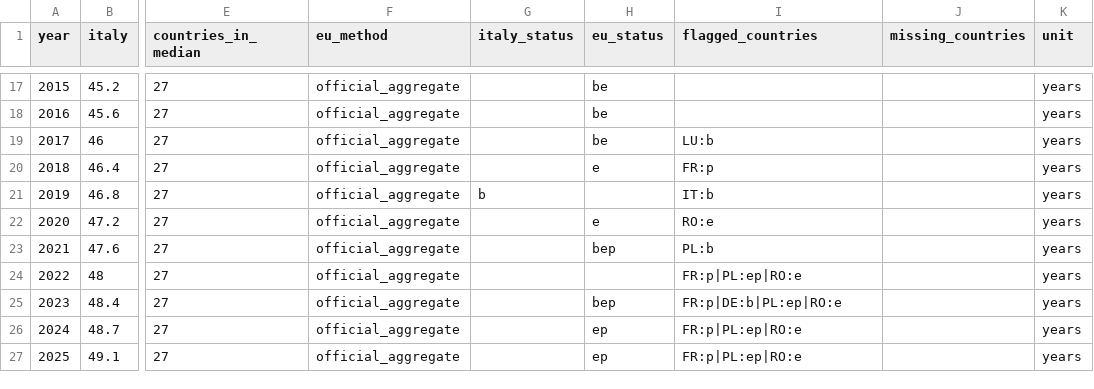
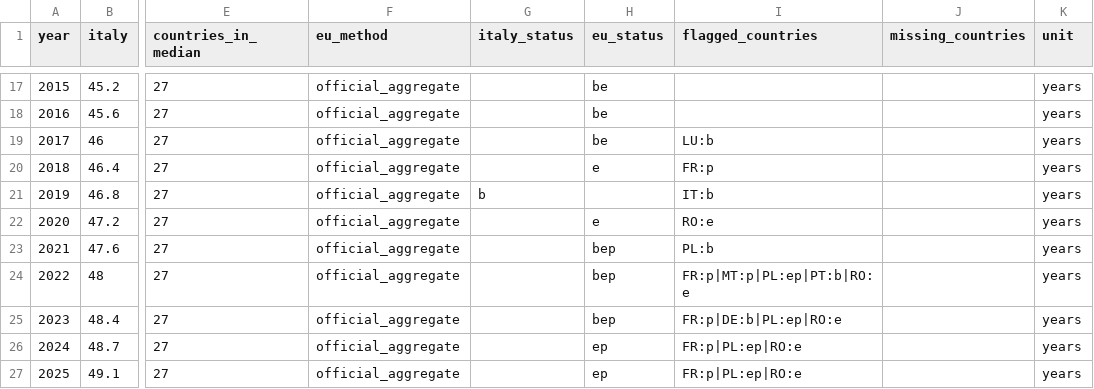
Before and after one commit to andrea-gentilini/explainable-italy, a CSV file: public/data/indicators/median-age.csv, drawn as a sheet; only a part is shown, gaps mark what is left out; the diff names each change by its address in the sheet, - before the commit and + after, or states it on an @@ line.

```diff
--- a/public/data/indicators/median-age.csv
+++ b/public/data/indicators/median-age.csv
-H24 (eu_status): (empty)
+H24 (eu_status): bep
-I24 (flagged_countries): FR:p|PL:ep|RO:e
+I24 (flagged_countries): FR:p|MT:p|PL:ep|PT:b|RO:e
```
Also changed, not shown: public/data/dashboard.csv, public/data/indicators/old-age-dependency.csv, 15 other files.
